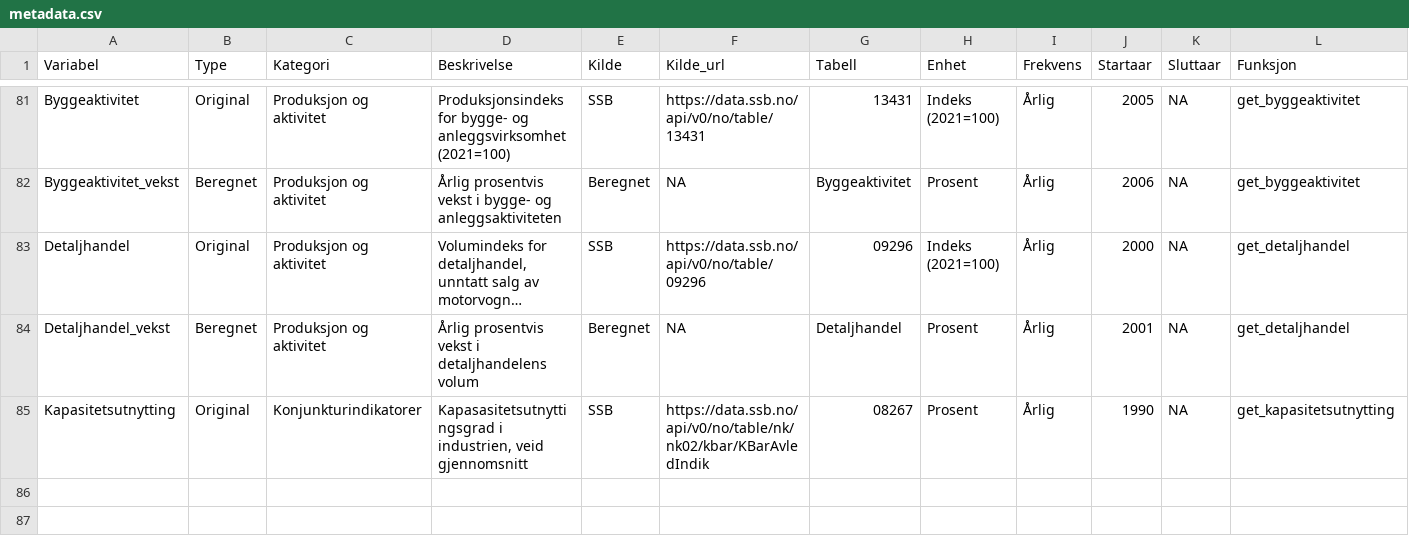
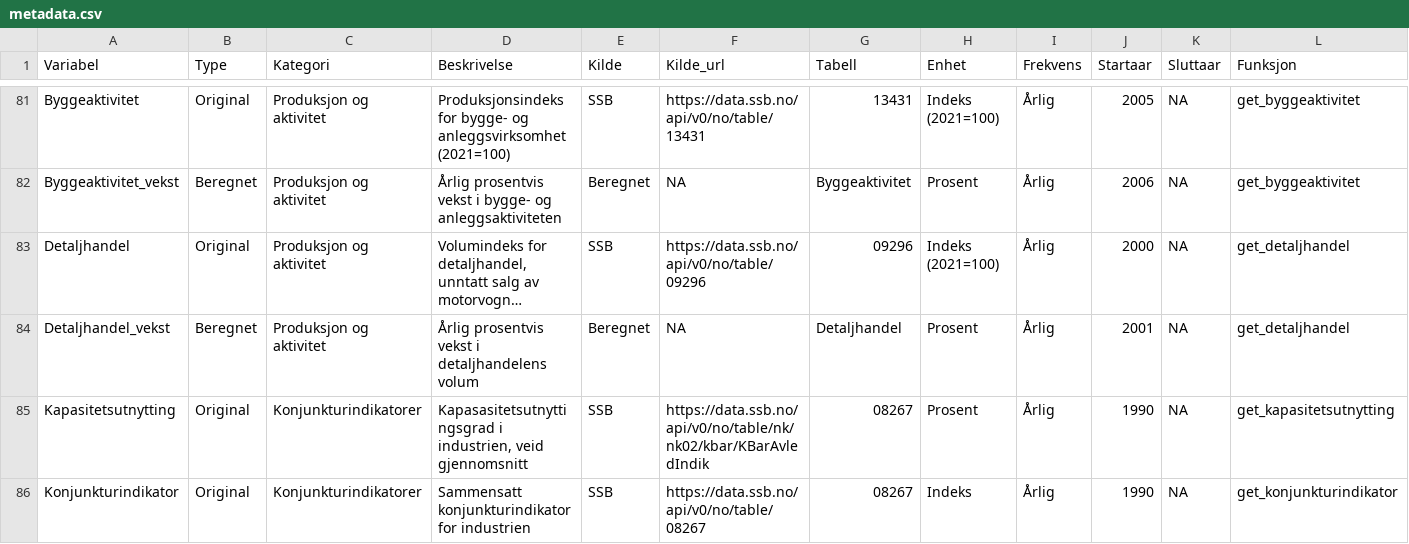
Before and after one commit to nilskvilvang/NorMacro, a CSV file: data/metadata.csv, drawn as a sheet; only a part is shown, gaps mark what is left out; long unchanged cells end in …; rows hold the shown columns only; the diff names each change by its address in the sheet, - before the commit and + after, or states it on an @@ line.

Commit message:
Added Konjunkturindikator

```diff
--- a/data/metadata.csv
+++ b/data/metadata.csv
+row 86: Konjunkturindikator | Original | Konjunkturindikatorer | Sammensatt konjunkturindikator for industrien | SSB | https://data.ssb.no/api/v0/no/table/08267 | 08267 | Indeks | Årlig | 1990 | NA | get_konjunkturindikator
```
Also changed, not shown: 3 other files.
